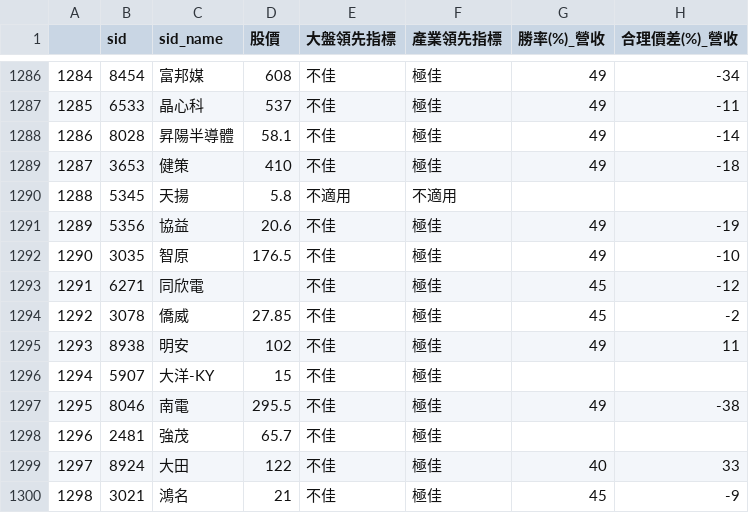
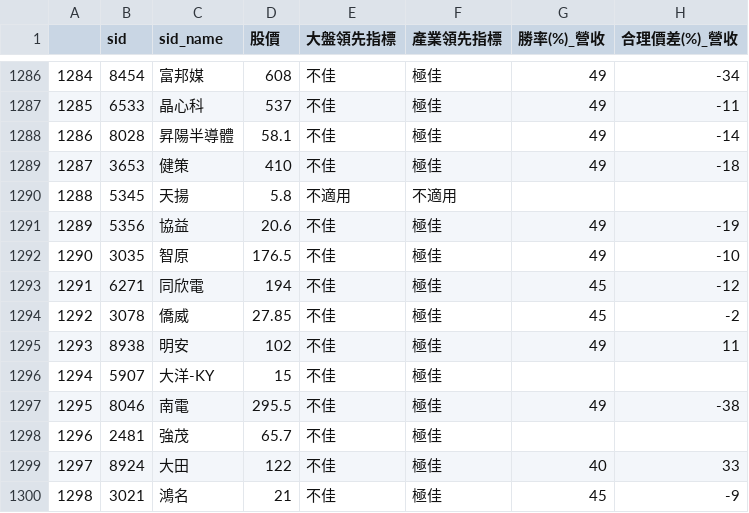
Before and after one commit to SSP6258/app_stock, a CSV file: stock.csv, drawn as a sheet; only a part is shown, gaps mark what is left out; the diff names each change by its address in the sheet, - before the commit and + after, or states it on an @@ line.

Commit message:
init version

```diff
--- a/stock.csv
+++ b/stock.csv
-D1293 (股價): (empty)
+D1293 (股價): 194
```
